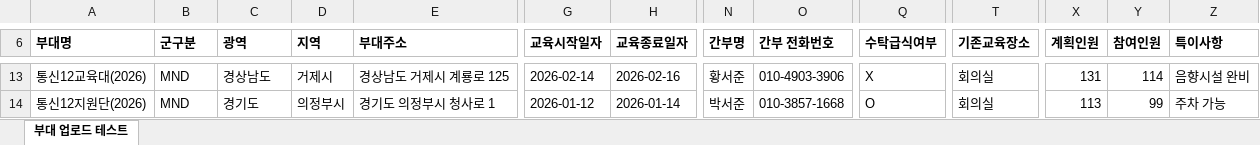
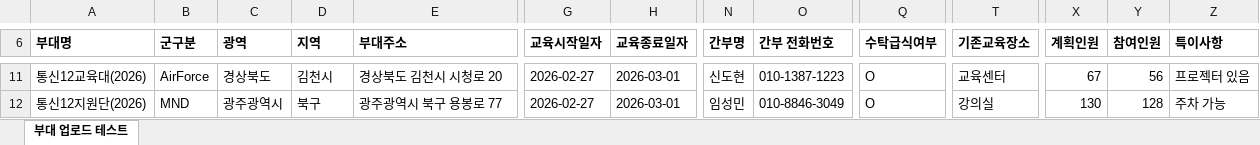
Before and after one commit to naktan02/T-lecture, an Excel workbook: seeded_units_2026.xlsx, sheet 부대 업로드 테스트, drawn as a sheet; only a part is shown, gaps mark what is left out; values as stored, in another font and other column widths than the file's, no borders; addresses are those after the commit; the diff covers the shown part only; the diff names each change by its address in the sheet, - before the commit and + after, or states it on an @@ line.

```diff
--- a/seeded_units_2026.xlsx (sheet 부대 업로드 테스트)
+++ b/seeded_units_2026.xlsx (sheet 부대 업로드 테스트)
-B11 (군구분): MND
+B11 (군구분): AirForce
-C11 (광역): 경상남도
+C11 (광역): 경상북도
-D11 (지역): 거제시
+D11 (지역): 김천시
-E11 (부대주소): 경상남도 거제시 계룡로 125
+E11 (부대주소): 경상북도 김천시 시청로 20
-G11 (교육시작일자): 2026-02-14
+G11 (교육시작일자): 2026-02-27
-H11 (교육종료일자): 2026-02-16
+H11 (교육종료일자): 2026-03-01
-N11 (간부명): 황서준
+N11 (간부명): 신도현
-O11 (간부 전화번호): 010-4903-3906
+O11 (간부 전화번호): 010-1387-1223
-Q11 (수탁급식여부): X
+Q11 (수탁급식여부): O
-T11 (기존교육장소): 회의실
+T11 (기존교육장소): 교육센터
-X11 (계획인원): 131
+X11 (계획인원): 67
-Y11 (참여인원): 114
+Y11 (참여인원): 56
-Z11 (특이사항): 음향시설 완비
+Z11 (특이사항): 프로젝터 있음
-C12 (광역): 경기도
+C12 (광역): 광주광역시
-D12 (지역): 의정부시
+D12 (지역): 북구
-E12 (부대주소): 경기도 의정부시 청사로 1
+E12 (부대주소): 광주광역시 북구 용봉로 77
-G12 (교육시작일자): 2026-01-12
+G12 (교육시작일자): 2026-02-27
-H12 (교육종료일자): 2026-01-14
+H12 (교육종료일자): 2026-03-01
-N12 (간부명): 박서준
+N12 (간부명): 임성민
-O12 (간부 전화번호): 010-3857-1668
+O12 (간부 전화번호): 010-8846-3049
-T12 (기존교육장소): 회의실
+T12 (기존교육장소): 강의실
-X12 (계획인원): 113
+X12 (계획인원): 130
-Y12 (참여인원): 99
+Y12 (참여인원): 128
```
Also changed, not shown: 10 added rows, 8 removed rows and 641 edited cells elsewhere in this sheet, 1 other file.
